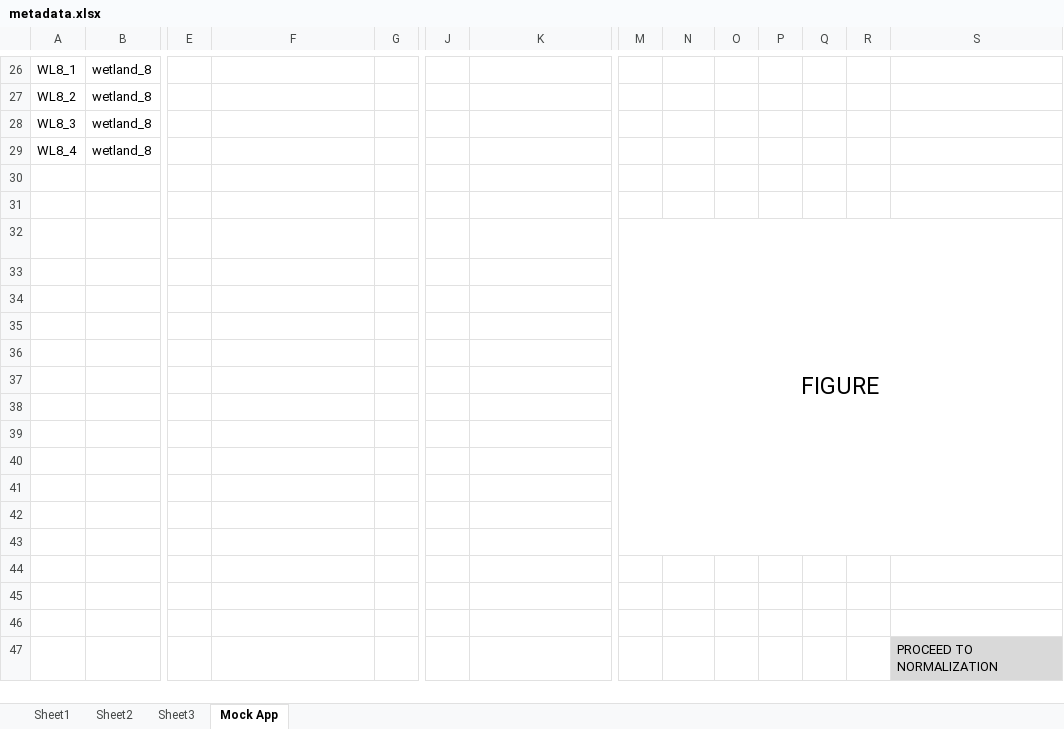
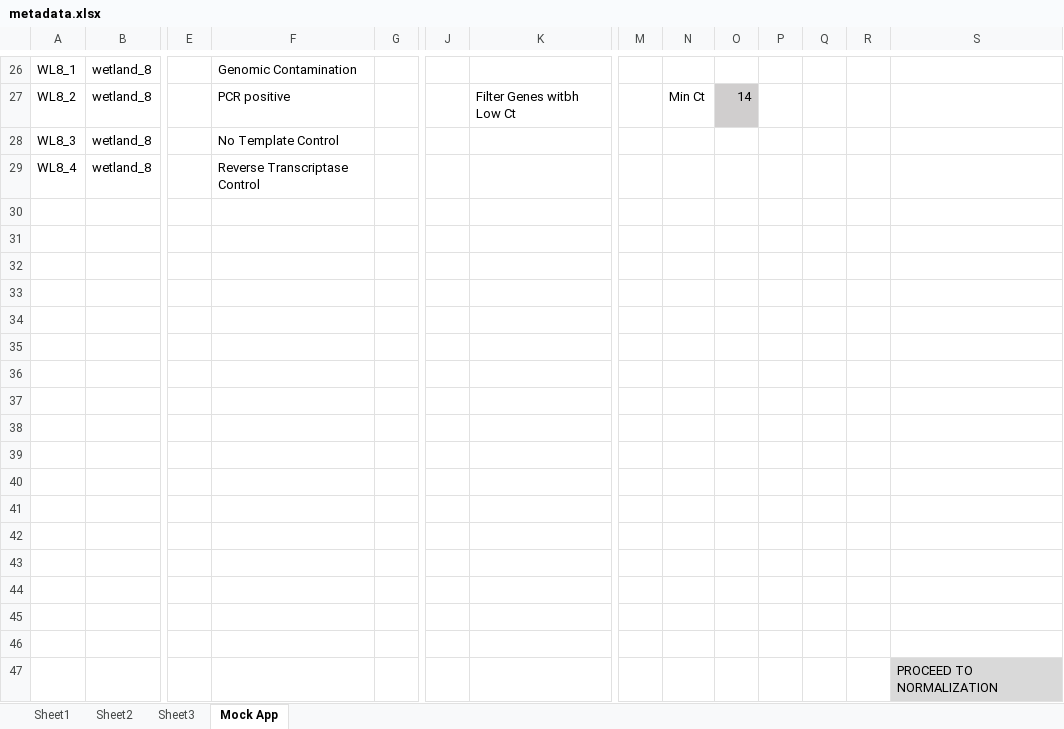
Before and after one commit to jasonob1/Maleks_qPCR_Pipeline, an Excel workbook: Practice Data/Laura's Data/metadata.xlsx, sheet Mock App, drawn as a sheet; only a part is shown, gaps mark what is left out; values as stored, in another font and other column widths than the file's, no borders; the diff covers the shown part only; the diff names each change by its address in the sheet, - before the commit and + after, or states it on an @@ line.

```diff
--- a/Practice Data/Laura's Data/metadata.xlsx (sheet Mock App)
+++ b/Practice Data/Laura's Data/metadata.xlsx (sheet Mock App)
-F26: (empty)
+F26: Genomic Contamination
-F27: (empty)
+F27: PCR positive
-K27: (empty)
+K27: Filter Genes witbh Low Ct
-N27: (empty)
+N27: Min Ct
-O27: (empty)
+O27: 14
-O27 fill: none
+O27 fill: #D0CECE
-F28: (empty)
+F28: No Template Control
-F29: (empty)
+F29: Reverse Transcriptase Control
-M32: FIGURE
+M32: (empty)
-M32:S43 merged
```
Also changed, not shown: 23 edited cells and cell formats elsewhere in this sheet, 1 other file.
